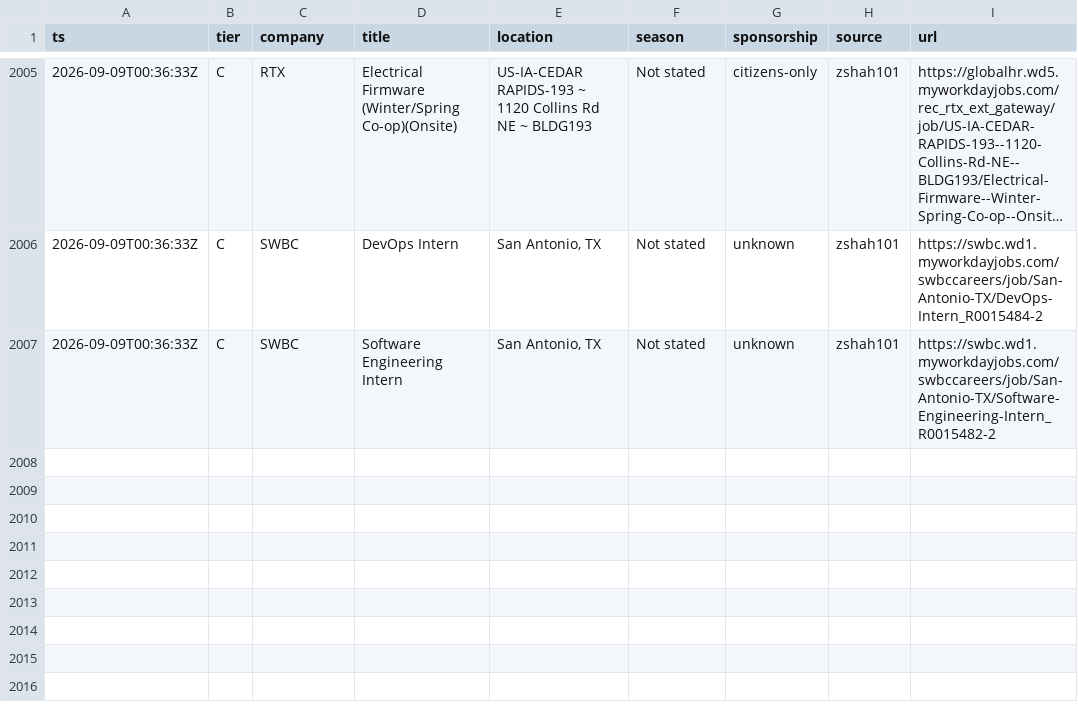
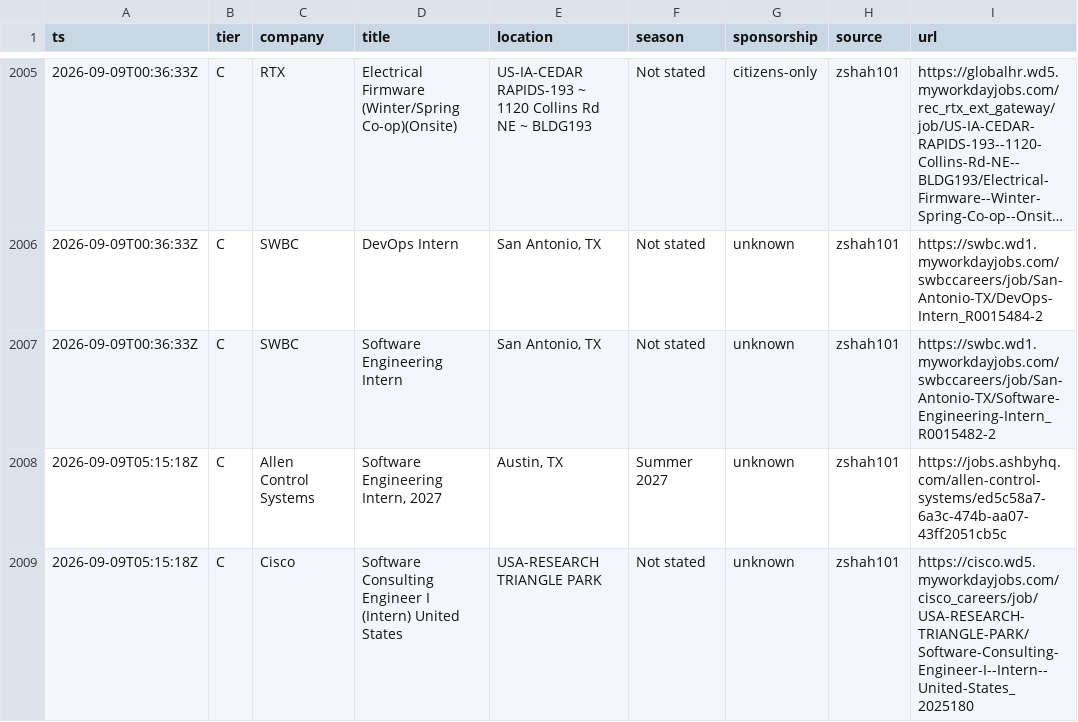
Before and after one commit to Omjnr06/Grind, a CSV file: log.csv, drawn as a sheet; only a part is shown, gaps mark what is left out; long unchanged cells end in ….

```diff
--- a/log.csv
+++ b/log.csv
@@ -2007 +2007,3 @@ ts,tier,company,title,location,season,sponsorship,source,url
 2026-09-09T00:36:33Z,C,SWBC,Software Engineering Intern,"San Antonio, TX",Not stated,unknown,zshah101,https://swbc.wd1.myworkdayjobs.com/swbccareers/job/San-Antonio-TX/Software-Engineering-Intern_R0015482-2
+2026-09-09T05:15:18Z,C,Allen Control Systems,"Software Engineering Intern, 2027","Austin, TX",Summer 2027,unknown,zshah101,https://jobs.ashbyhq.com/allen-control-systems/ed5c58a7-6a3c-474b-aa07-43ff2051cb5c
+2026-09-09T05:15:18Z,C,Cisco,Software Consulting Engineer I (Intern) United States,USA-RESEARCH TRIANGLE PARK,Not stated,unknown,zshah101,https://cisco.wd5.myworkdayjobs.com/cisco_careers/job/USA-RESEARCH-TRIANGLE-PARK/Software-Consulting-Engineer-I--Intern--United-States_2025180
```
Also changed, not shown: 2 other files.
